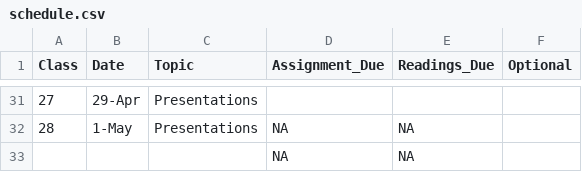
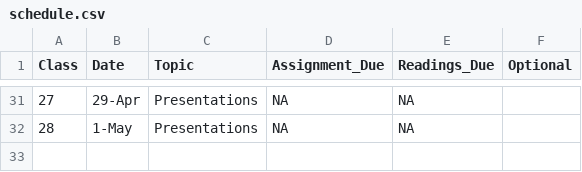
Before and after one commit to eastonwhite/QuantReasoning, a CSV file: schedule.csv, drawn as a sheet; only a part is shown, gaps mark what is left out; the diff covers the shown part only; the diff names each change by its address in the sheet, - before the commit and + after, or states it on an @@ line.

```diff
--- a/schedule.csv
+++ b/schedule.csv
-D31 (Assignment_Due): (empty)
+D31 (Assignment_Due): NA
-E31 (Readings_Due): (empty)
+E31 (Readings_Due): NA
-row 33:  |  |  | NA | NA
```
Also changed, not shown: 32 edited cells elsewhere in this file, 1 other file.
